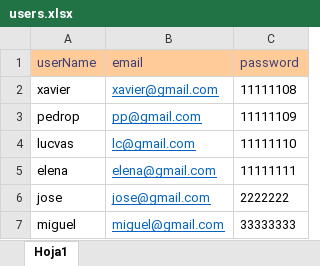
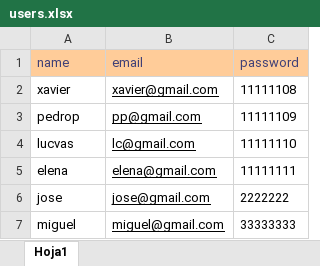
Before and after one commit to pedroppss/Documentacion-swaggers--Nodejs-PostgreSQL-Ejercicio-main-pedro-master, an Excel workbook: app/assets/users.xlsx, sheet Hoja1, drawn as a sheet; values as stored, in another font and other column widths than the file's, no borders; the diff names each change by its address in the sheet, - before the commit and + after, or states it on an @@ line.

```diff
--- a/app/assets/users.xlsx (sheet Hoja1)
+++ b/app/assets/users.xlsx (sheet Hoja1)
-A1: userName
+A1: name
-B2:B7 text colour: #0563C1
+B2:B7 text colour: black
```
Also changed, not shown: 7 other files.
